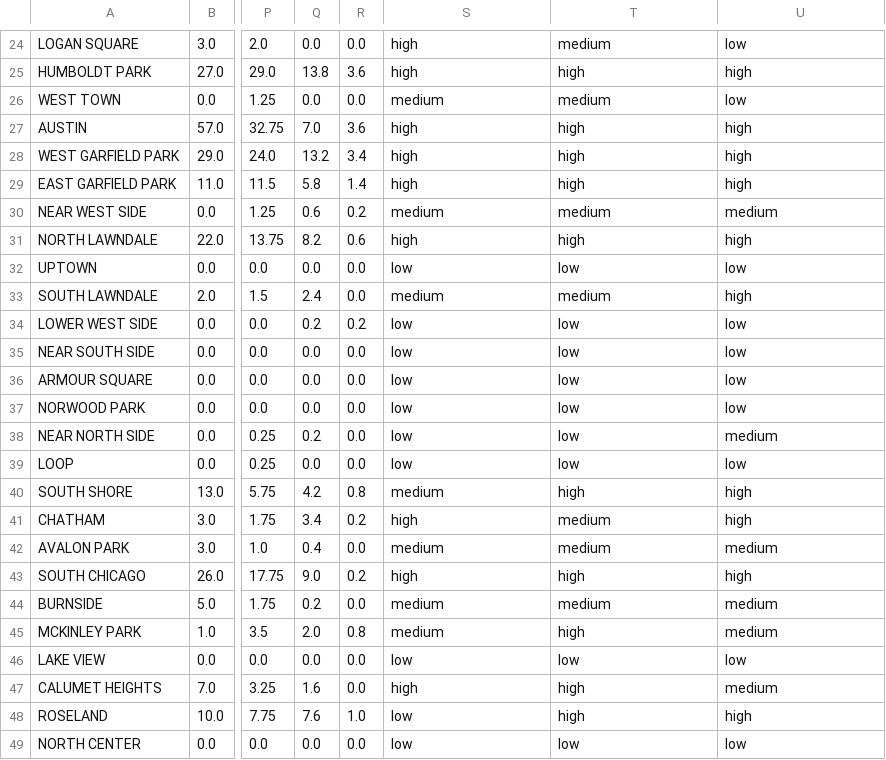
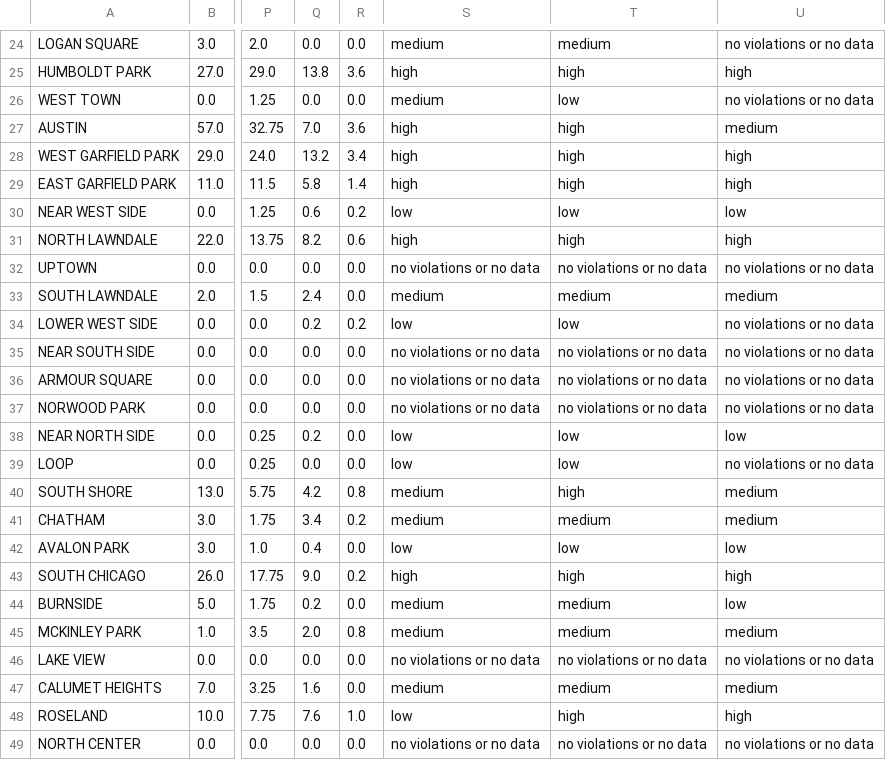
Before and after one commit to dorottyaf/Superteam-Group-Project, a CSV file: chicago_demographic_change/data/clean_data/Secondary Data/City_Vacant_Abandoned.csv, drawn as a sheet; only a part is shown, gaps mark what is left out; the diff covers the shown part only; the diff names each change by its address in the sheet, - before the commit and + after, or states it on an @@ line.

```diff
--- a/chicago_demographic_change/data/clean_data/Secondary Data/City_Vacant_Abandoned.csv
+++ b/chicago_demographic_change/data/clean_data/Secondary Data/City_Vacant_Abandoned.csv
-S24: high
+S24: medium
-U24: low
+U24: no violations or no data
-T26: medium
+T26: low
-U26: low
+U26: no violations or no data
-U27: high
+U27: medium
-S30: medium
+S30: low
-T30: medium
+T30: low
-U30: medium
+U30: low
-S32: low
+S32: no violations or no data
-T32: low
+T32: no violations or no data
-U32: low
+U32: no violations or no data
-U33: high
+U33: medium
-U34:U37: low
+U34:U37: no violations or no data
-S35:S37: low
+S35:S37: no violations or no data
-T35:T37: low
+T35:T37: no violations or no data
-U38: medium
+U38: low
-U39: low
+U39: no violations or no data
-U40:U41: high
+U40:U41: medium
-S41: high
+S41: medium
-S42: medium
+S42: low
-T42: medium
+T42: low
-U42: medium
+U42: low
-U44: medium
+U44: low
-T45: high
+T45: medium
-S46: low
+S46: no violations or no data
-T46: low
+T46: no violations or no data
-U46: low
+U46: no violations or no data
-S47: high
+S47: medium
-T47: high
+T47: medium
-S49: low
+S49: no violations or no data
-T49: low
+T49: no violations or no data
-U49: low
+U49: no violations or no data
```
Also changed, not shown: 80 edited cells elsewhere in this file, 1 other file.
